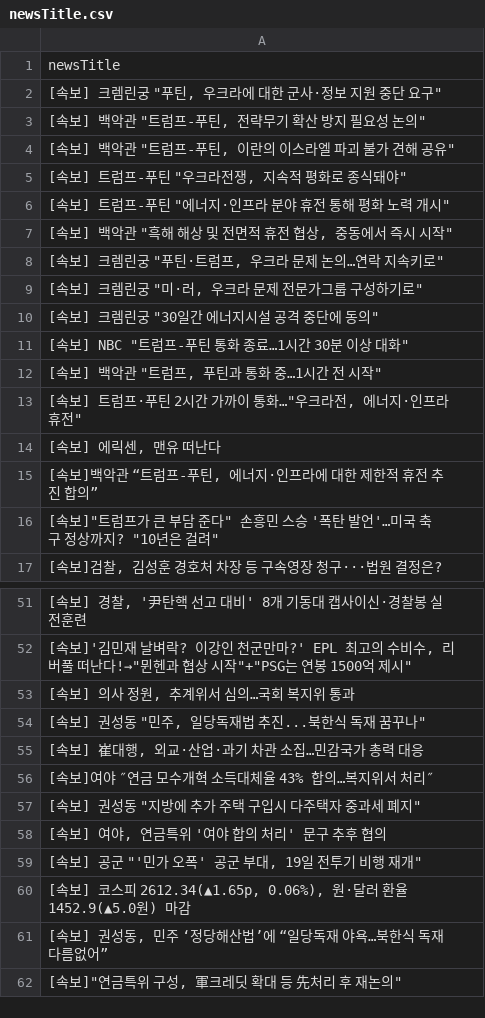
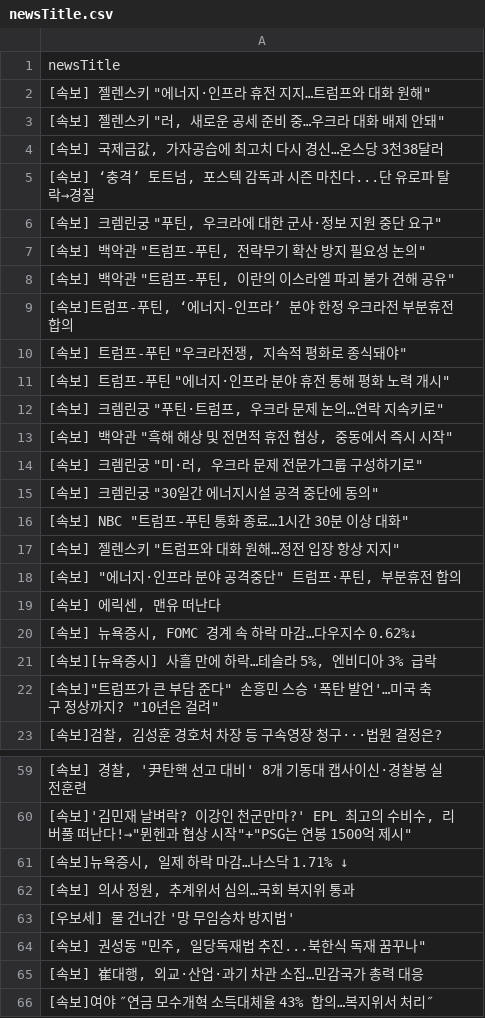
Before and after one commit to junhongkwon/News, a CSV file: newsTitle.csv, drawn as a sheet; only a part is shown, gaps mark what is left out; the shorter side is filled out with more unchanged rows; the diff covers the shown part only.

```diff
--- a/newsTitle.csv
+++ b/newsTitle.csv
@@ -1,2 +1,6 @@
 newsTitle
+" [속보] 젤렌스키 ""에너지·인프라 휴전 지지…트럼프와 대화 원해"" "
+" [속보] 젤렌스키 ""러, 새로운 공세 준비 중…우크라 대화 배제 안돼"" "
+" [속보] 국제금값, 가자공습에 최고치 다시 경신…온스당 3천38달러 "
+" [속보] ‘충격’ 토트넘, 포스텍 감독과 시즌 마친다...단 유로파 탈락→경질 "
 " [속보] 크렘린궁 ""푸틴, 우크라에 대한 군사·정보 지원 중단 요구"" "
@@ -4,6 +8,7 @@
 " [속보] 백악관 ""트럼프-푸틴, 이란의 이스라엘 파괴 불가 견해 공유"" "
+" [속보]트럼프-푸틴, ‘에너지-인프라’ 분야 한정 우크라전 부분휴전 합의 "
 " [속보] 트럼프-푸틴 ""우크라전쟁, 지속적 평화로 종식돼야"" "
 " [속보] 트럼프-푸틴 ""에너지·인프라 분야 휴전 통해 평화 노력 개시"" "
+" [속보] 크렘린궁 ""푸틴·트럼프, 우크라 문제 논의…연락 지속키로"" "
 " [속보] 백악관 ""흑해 해상 및 전면적 휴전 협상, 중동에서 즉시 시작"" "
-" [속보] 크렘린궁 ""푸틴·트럼프, 우크라 문제 논의…연락 지속키로"" "
 " [속보] 크렘린궁 ""미·러, 우크라 문제 전문가그룹 구성하기로"" "
@@ -11,6 +16,7 @@
 " [속보] NBC ""트럼프-푸틴 통화 종료…1시간 30분 이상 대화"" "
-" [속보] 백악관 ""트럼프, 푸틴과 통화 중…1시간 전 시작"" "
-" [속보] 트럼프·푸틴 2시간 가까이 통화…""우크라전, 에너지·인프라 휴전"" "
+" [속보] 젤렌스키 ""트럼프와 대화 원해…정전 입장 항상 지지"" "
+" [속보] ""에너지·인프라 분야 공격중단"" 트럼프·푸틴, 부분휴전 합의 "
 " [속보] 에릭센, 맨유 떠난다 "
-" [속보]백악관 “트럼프-푸틴, 에너지·인프라에 대한 제한적 휴전 추진 합의” "
+" [속보] 뉴욕증시, FOMC 경계 속 하락 마감…다우지수 0.62%↓ "
+" [속보][뉴욕증시] 사흘 만에 하락…테슬라 5%, 엔비디아 3% 급락 "
 " [속보]""트럼프가 큰 부담 준다"" 손흥민 스승 '폭탄 발언'…미국 축구 정상까지? ""10년은 걸려"" "
@@ -52,3 +60,5 @@
 " [속보]'김민재 날벼락? 이강인 천군만마?' EPL 최고의 수비수, 리버풀 떠난다!→""뮌헨과 협상 시작""+""PSG는 연봉 1500억 제시"" "
+" [속보]뉴욕증시, 일제 하락 마감…나스닥 1.71% ↓ "
 " [속보] 의사 정원, 추계위서 심의…국회 복지위 통과 "
+ [우보세] 물 건너간 '망 무임승차 방지법'
 " [속보] 권성동 ""민주, 일당독재법 추진...북한식 독재 꿈꾸나"" "
```
Also changed, not shown: 13 added rows, 20 removed rows, 7 moved rows and 1 edited cell elsewhere in this file.
